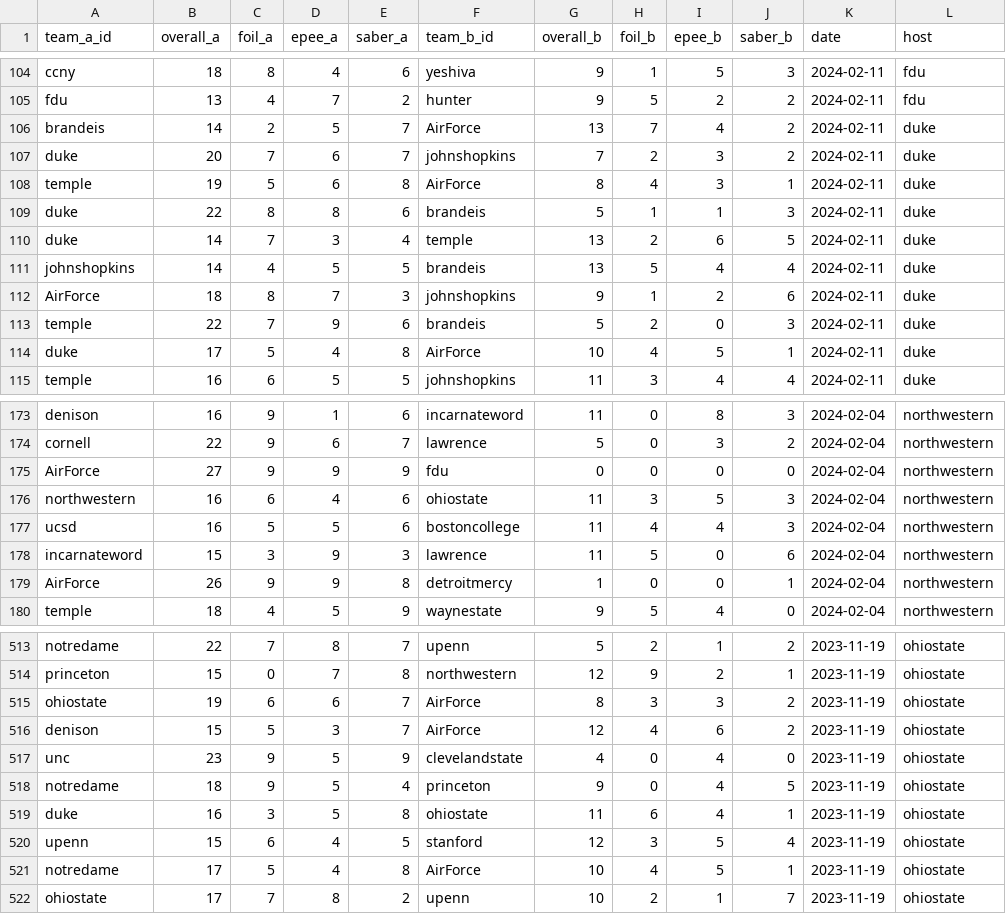
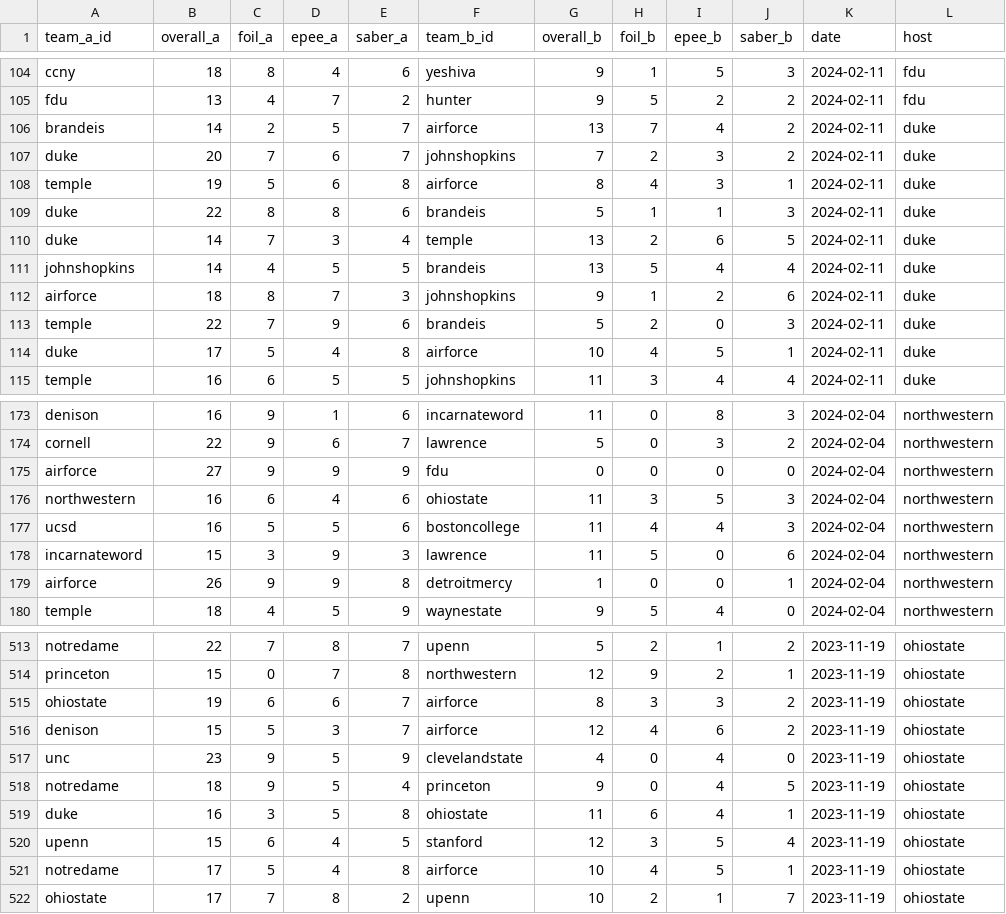
Before and after one commit to ldfMion/nonstop-fencing, a CSV file: data/team-results-women.csv, drawn as a sheet; only a part is shown, gaps mark what is left out; the diff covers the shown part only; the diff names each change by its address in the sheet, - before the commit and + after, or states it on an @@ line.

Commit message:
fixed airforce id bug

```diff
--- a/data/team-results-women.csv
+++ b/data/team-results-women.csv
-F106 (team_b_id): AirForce
+F106 (team_b_id): airforce
-F108 (team_b_id): AirForce
+F108 (team_b_id): airforce
-A112 (team_a_id): AirForce
+A112 (team_a_id): airforce
-F114 (team_b_id): AirForce
+F114 (team_b_id): airforce
-A175 (team_a_id): AirForce
+A175 (team_a_id): airforce
-A179 (team_a_id): AirForce
+A179 (team_a_id): airforce
-F515:F516 (team_b_id): AirForce
+F515:F516 (team_b_id): airforce
-F521 (team_b_id): AirForce
+F521 (team_b_id): airforce
```
Also changed, not shown: 69 edited cells elsewhere in this file, 1 other file.
